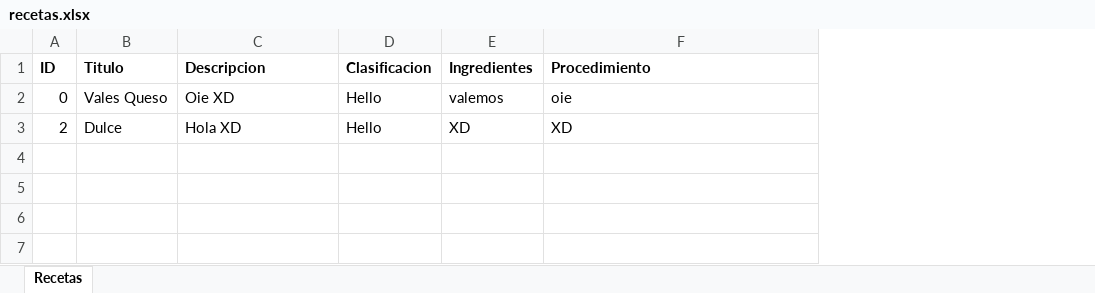
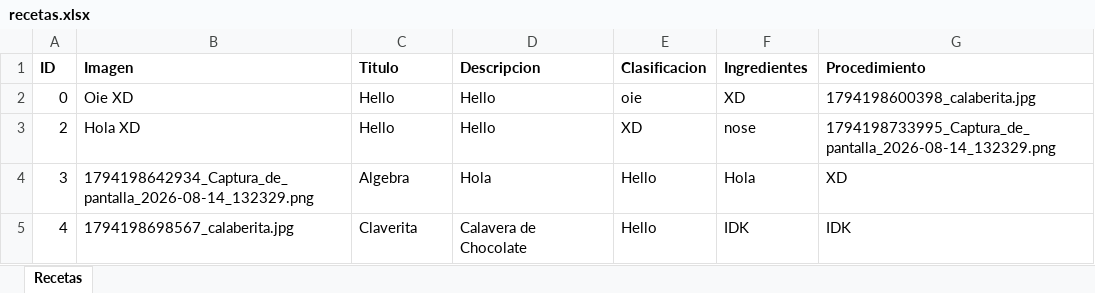
Before and after one commit to RoninKimura/Restario_UAEM, an Excel workbook: Recetario-UAEM/datos/recetas.xlsx, sheet Recetas, drawn as a sheet; values as stored, in another font and other column widths than the file's, no borders; addresses are those after the commit; the diff names each change by its address in the sheet, - before the commit and + after, or states it on an @@ line.

Commit message:
Agregar Imagen
Ya podemos agregar una imagen, falta que se pueda editar correctamente

```diff
--- a/Recetario-UAEM/datos/recetas.xlsx (sheet Recetas)
+++ b/Recetario-UAEM/datos/recetas.xlsx (sheet Recetas)
+column B (Imagen), rows 2-3: Oie XD | Hola XD
-C2 (Titulo): Vales Queso
+C2 (Titulo): Hello
-D2 (Descripcion): Oie XD
+D2 (Descripcion): Hello
-E2 (Clasificacion): Hello
+E2 (Clasificacion): oie
-F2 (Ingredientes): valemos
+F2 (Ingredientes): XD
-G2 (Procedimiento): oie
+G2 (Procedimiento): 1794198600398_calaberita.jpg
-C3 (Titulo): Dulce
+C3 (Titulo): Hello
-D3 (Descripcion): Hola XD
+D3 (Descripcion): Hello
-E3 (Clasificacion): Hello
+E3 (Clasificacion): XD
-F3 (Ingredientes): XD
+F3 (Ingredientes): nose
-G3 (Procedimiento): XD
+G3 (Procedimiento): 1794198733995_Captura_de_pantalla_2026-08-14_132329.png
+row 4: 3 | 1794198642934_Captura_de_pantalla_2026-08-14_132329.png | Algebra | Hola | Hello | Hola | XD
+row 5: 4 | 1794198698567_calaberita.jpg | Claverita | Calavera de Chocolate | Hello | IDK | IDK
```
Also changed, not shown: 18 other files.
